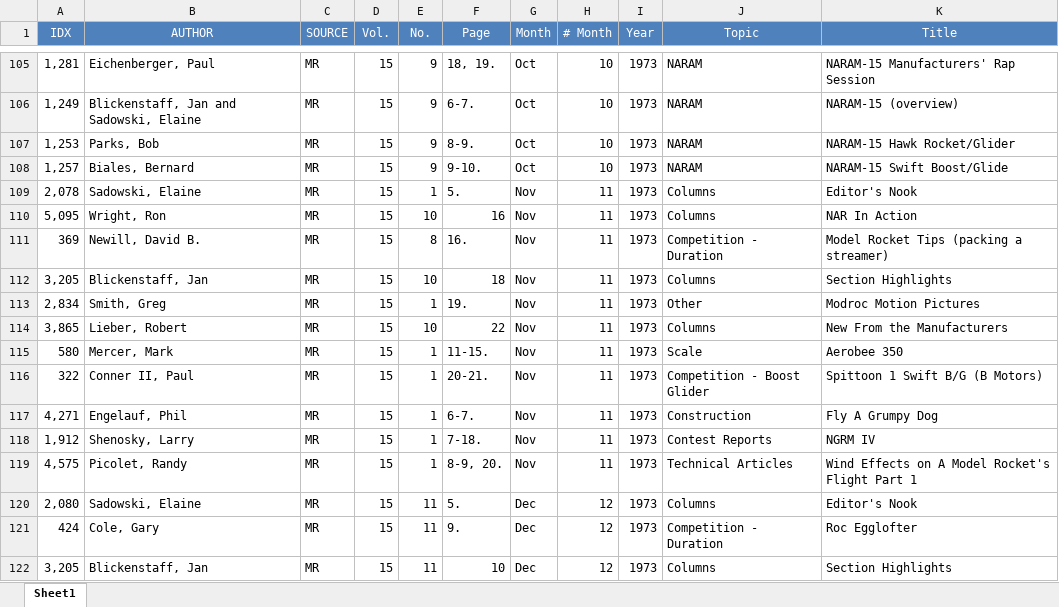
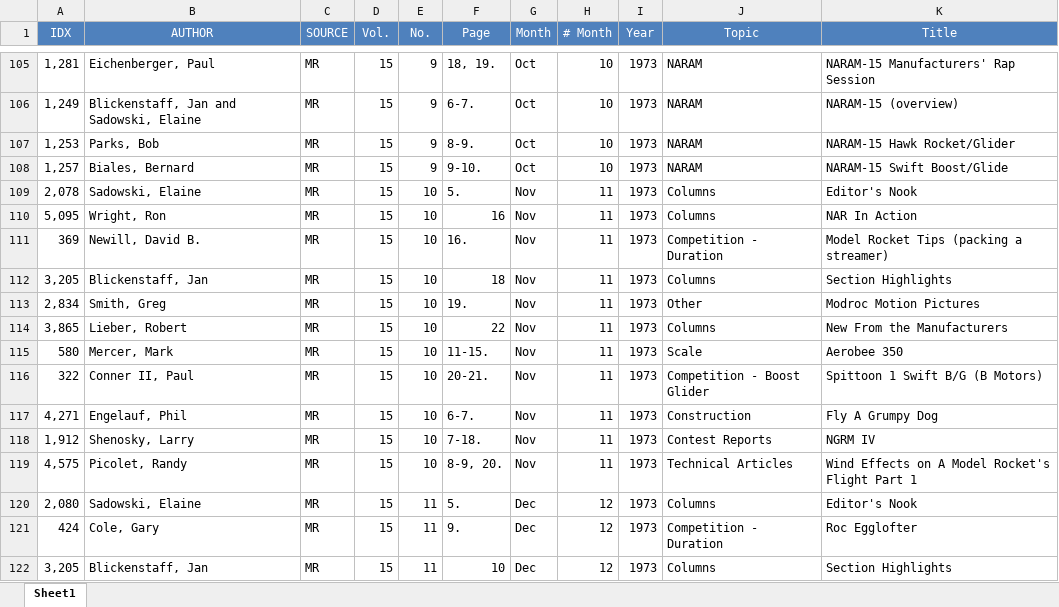
Before and after one commit to NARorg/process_magazine_index_to_html, an Excel workbook: test1973.xlsx, sheet Sheet1, drawn as a sheet; only a part is shown, gaps mark what is left out; values as stored, in another font and other column widths than the file's, no borders; the diff names each change by its address in the sheet, - before the commit and + after, or states it on an @@ line.

```diff
--- a/test1973.xlsx (sheet Sheet1)
+++ b/test1973.xlsx (sheet Sheet1)
-E109 (No.): 1
+E109 (No.): 10
-E111 (No.): 8
+E111 (No.): 10
-E113 (No.): 1
+E113 (No.): 10
-E115:E119 (No.): 1
+E115:E119 (No.): 10
```
Also changed, not shown: 12 other files.
